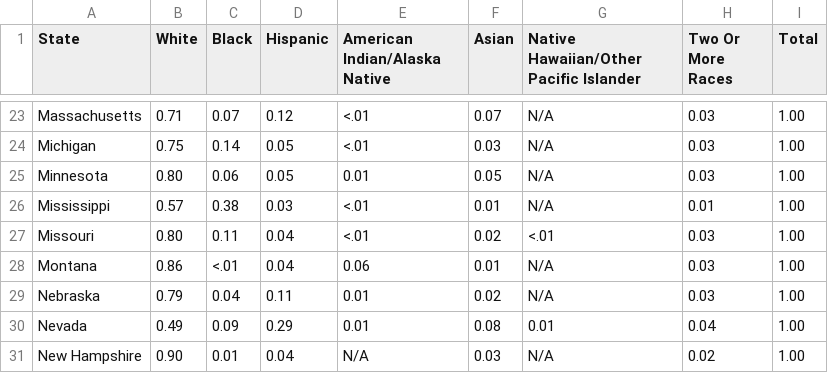
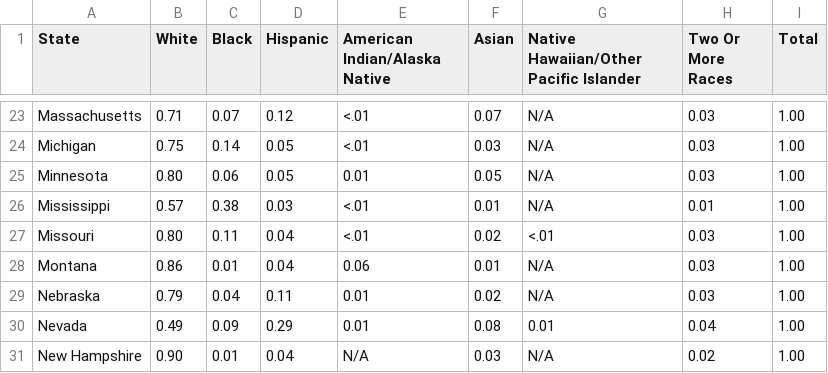
Before and after one commit to Erivera96/MachineLearning, a CSV file: ClassifyingStates/MessyData/ethnicity.csv, drawn as a sheet; only a part is shown, gaps mark what is left out.

Commit message:
Update ethnicity.csv

```diff
--- a/ClassifyingStates/MessyData/ethnicity.csv
+++ b/ClassifyingStates/MessyData/ethnicity.csv
@@ -27,3 +27,3 @@
 "Missouri","0.80","0.11","0.04","<.01","0.02","<.01","0.03","1.00"
-"Montana","0.86","<.01","0.04","0.06","0.01","N/A","0.03","1.00"
+"Montana","0.86","0.01","0.04","0.06","0.01","N/A","0.03","1.00"
 "Nebraska","0.79","0.04","0.11","0.01","0.02","N/A","0.03","1.00"
```
